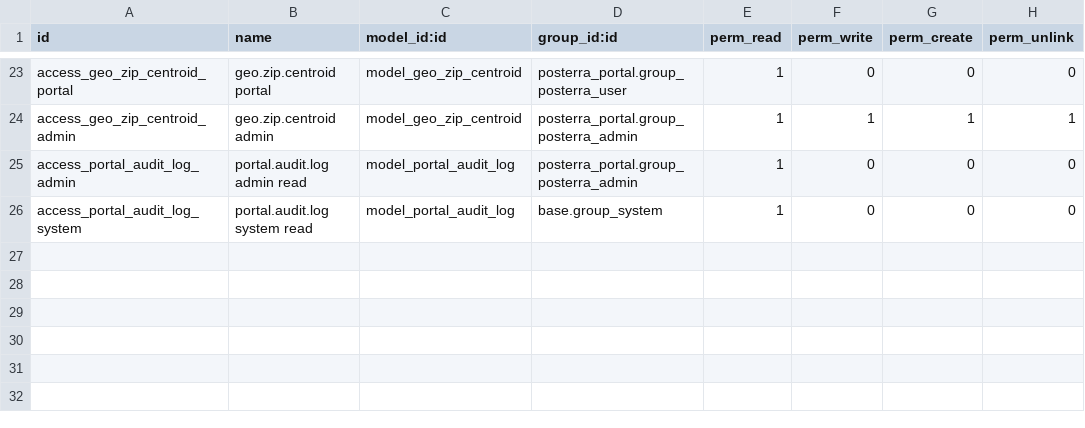
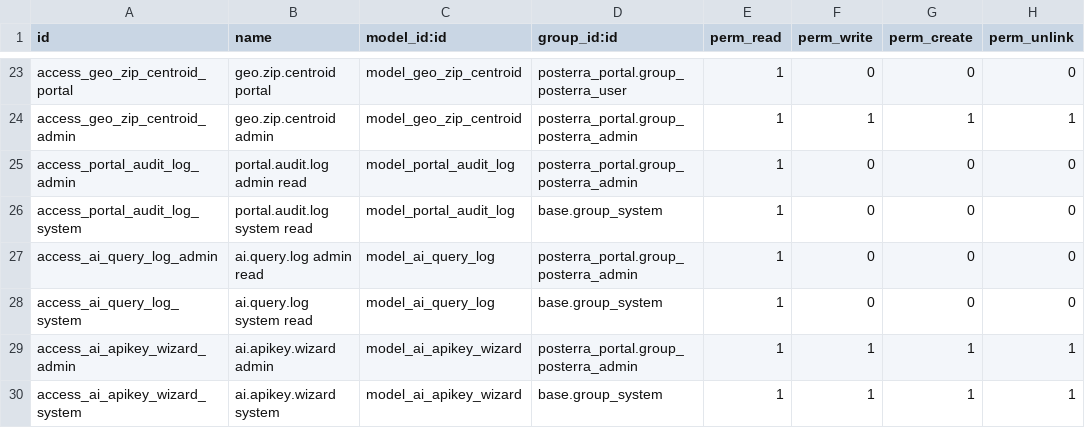
Before and after one commit to nshntkmr/earlyread-saas-odoo, a CSV file: posterra_portal/security/ir.model.access.csv, drawn as a sheet; only a part is shown, gaps mark what is left out; the diff names each change by its address in the sheet, - before the commit and + after, or states it on an @@ line.

```diff
--- a/posterra_portal/security/ir.model.access.csv
+++ b/posterra_portal/security/ir.model.access.csv
+row 27: access_ai_query_log_admin | ai.query.log admin read | model_ai_query_log | posterra_portal.group_posterra_admin | 1 | 0 | 0 | 0
+row 28: access_ai_query_log_system | ai.query.log system read | model_ai_query_log | base.group_system | 1 | 0 | 0 | 0
+row 29: access_ai_apikey_wizard_admin | ai.apikey.wizard admin | model_ai_apikey_wizard | posterra_portal.group_posterra_admin | 1 | 1 | 1 | 1
+row 30: access_ai_apikey_wizard_system | ai.apikey.wizard system | model_ai_apikey_wizard | base.group_system | 1 | 1 | 1 | 1
```
Also changed, not shown: 22 other files.
